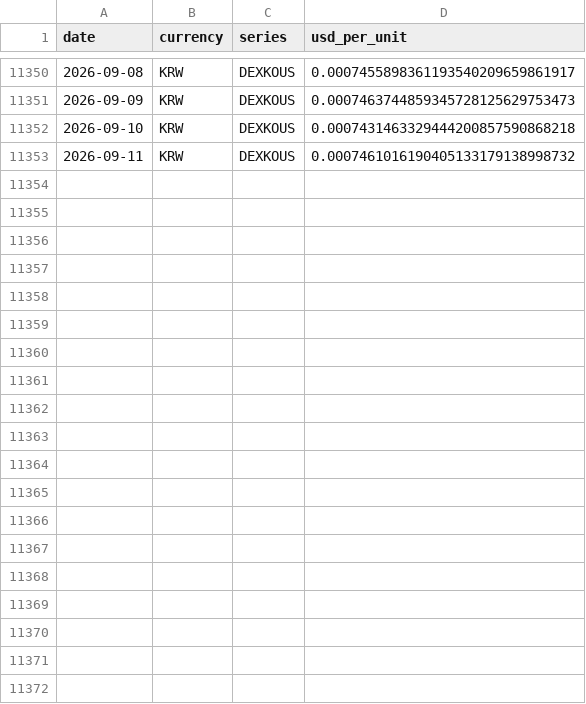
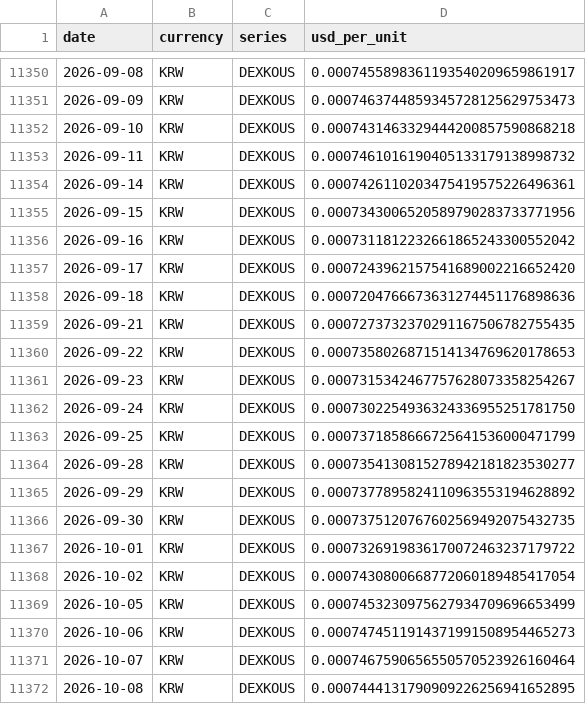
Before and after one commit to JamesCAlger/privatemarketwatch, a CSV file: data/reference/fx_fred/DEXKOUS.csv, drawn as a sheet; only a part is shown, gaps mark what is left out; the diff covers the shown part only.

```diff
--- a/data/reference/fx_fred/DEXKOUS.csv
+++ b/data/reference/fx_fred/DEXKOUS.csv
@@ -11353 +11353,20 @@ date,currency,series,usd_per_unit
 2026-09-11,KRW,DEXKOUS,0.0007461016190405133179138998732
+2026-09-14,KRW,DEXKOUS,0.0007426110203475419575226496361
+2026-09-15,KRW,DEXKOUS,0.0007343006520589790283733771956
+2026-09-16,KRW,DEXKOUS,0.0007311812232661865243300552042
+2026-09-17,KRW,DEXKOUS,0.0007243962157541689002216652420
+2026-09-18,KRW,DEXKOUS,0.0007204766673631274451176898636
+2026-09-21,KRW,DEXKOUS,0.0007273732370291167506782755435
+2026-09-22,KRW,DEXKOUS,0.0007358026871514134769620178653
+2026-09-23,KRW,DEXKOUS,0.0007315342467757628073358254267
+2026-09-24,KRW,DEXKOUS,0.0007302254936324336955251781750
+2026-09-25,KRW,DEXKOUS,0.0007371858666725641536000471799
+2026-09-28,KRW,DEXKOUS,0.0007354130815278942181823530277
+2026-09-29,KRW,DEXKOUS,0.0007377895824110963553194628892
+2026-09-30,KRW,DEXKOUS,0.0007375120767602569492075432735
+2026-10-01,KRW,DEXKOUS,0.0007326919836170072463237179722
+2026-10-02,KRW,DEXKOUS,0.0007430800668772060189485417054
+2026-10-05,KRW,DEXKOUS,0.0007453230975627934709696653499
+2026-10-06,KRW,DEXKOUS,0.0007474511914371991508954465273
+2026-10-07,KRW,DEXKOUS,0.0007467590656550570523926160464
+2026-10-08,KRW,DEXKOUS,0.0007444131790909226256941652895
```
Also changed, not shown: 24 added rows elsewhere in this file, data/reference/fx_fred/DEXINUS.csv, data/reference/fx_fred/DEXJPUS.csv, 45 other files.
